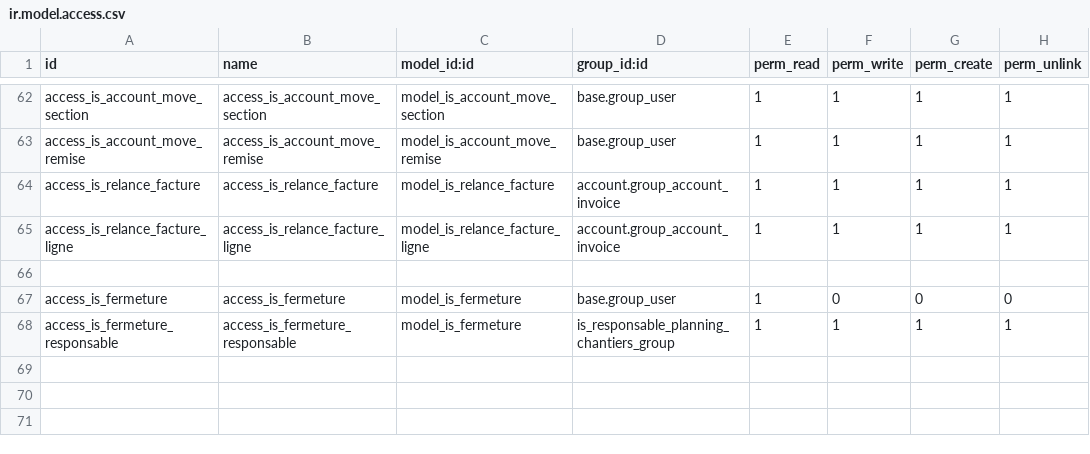
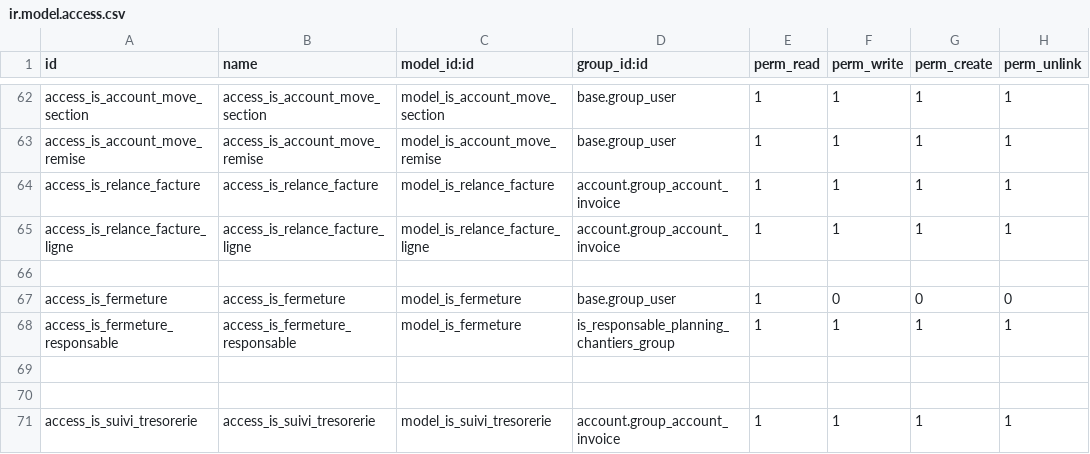
Before and after one commit to tonygalmiche/is_clair_sarl, a CSV file: security/ir.model.access.csv, drawn as a sheet; only a part is shown, gaps mark what is left out; the diff names each change by its address in the sheet, - before the commit and + after, or states it on an @@ line.

```diff
--- a/security/ir.model.access.csv
+++ b/security/ir.model.access.csv
+row 69: (empty)
+row 70: (empty)
+row 71: access_is_suivi_tresorerie | access_is_suivi_tresorerie | model_is_suivi_tresorerie | account.group_account_invoice | 1 | 1 | 1 | 1
```
Also changed, not shown: 8 other files.
